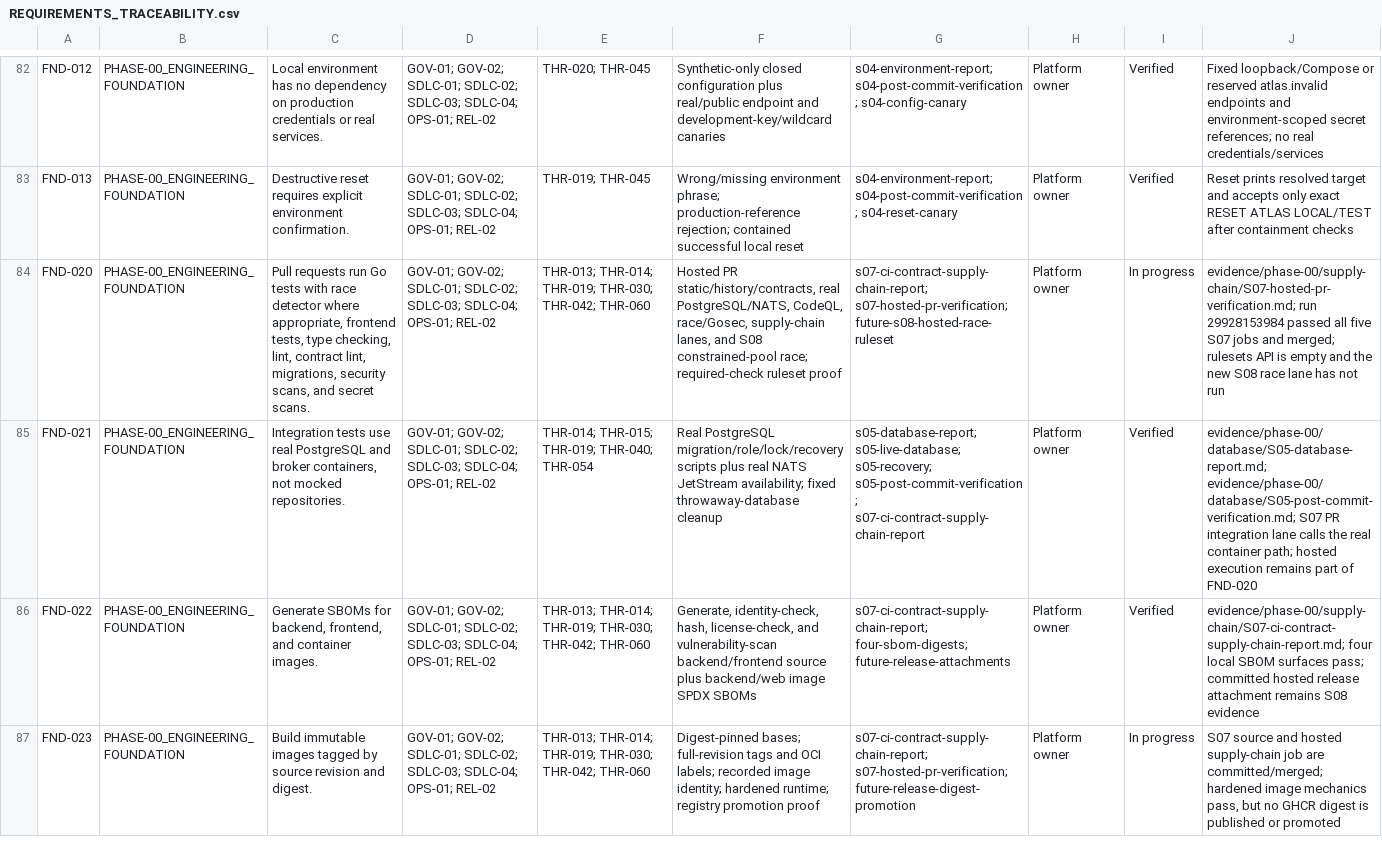
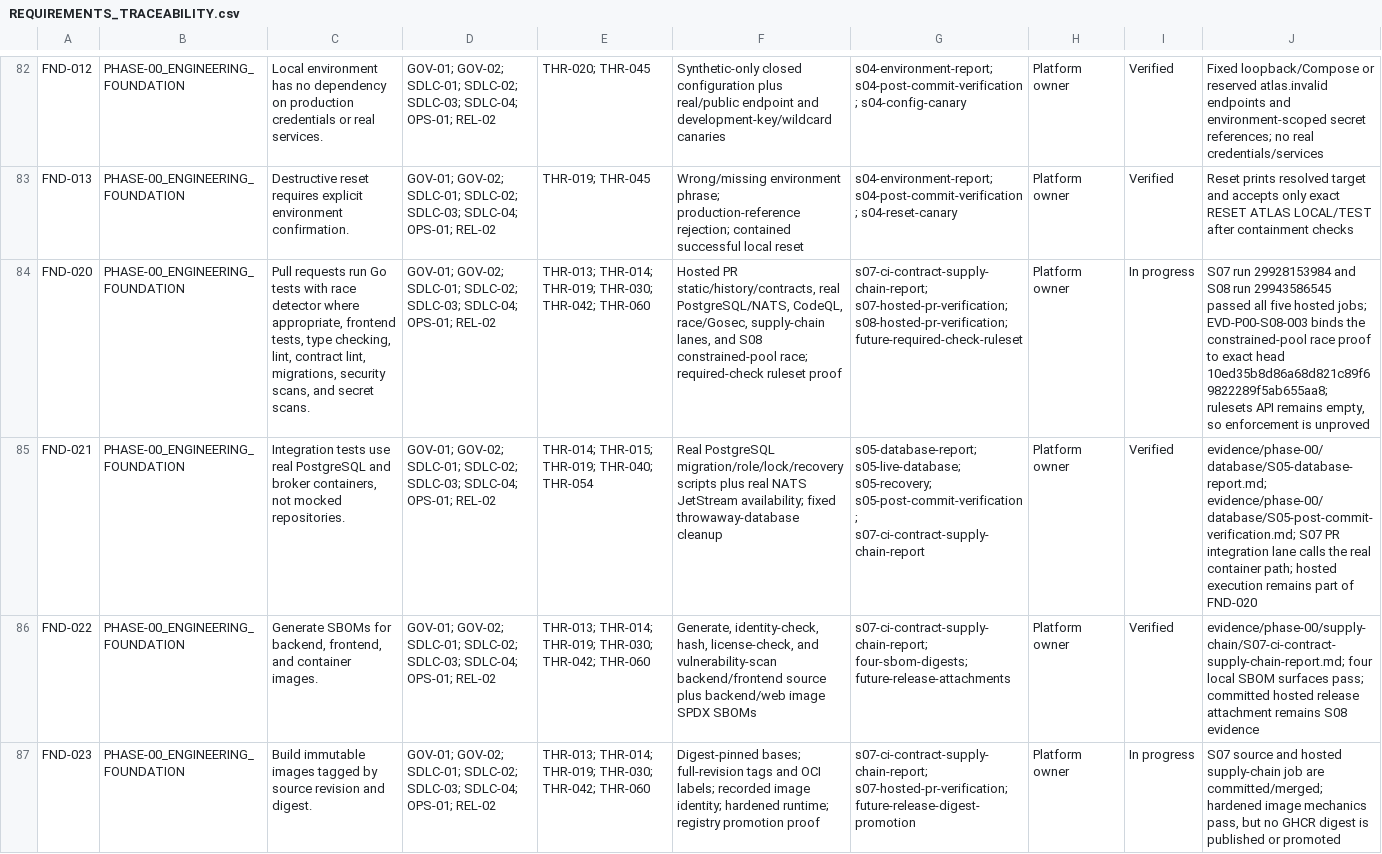
Before and after one commit to MichaelSeveen/atlas, a CSV file: docs/atlas-prd/06-governance/REQUIREMENTS_TRACEABILITY.csv, drawn as a sheet; only a part is shown, gaps mark what is left out; the diff names each change by its address in the sheet, - before the commit and + after, or states it on an @@ line.

Commit message:
docs: record hosted S08 verification

```diff
--- a/docs/atlas-prd/06-governance/REQUIREMENTS_TRACEABILITY.csv
+++ b/docs/atlas-prd/06-governance/REQUIREMENTS_TRACEABILITY.csv
-G84: s07-ci-contract-supply-chain-report; s07-hosted-pr-verification; future-s08-hosted-race-ruleset
+G84: s07-ci-contract-supply-chain-report; s07-hosted-pr-verification; s08-hosted-pr-verification; future-required-check-ruleset
-J84: evidence/phase-00/supply-chain/S07-hosted-pr-verification.md; run 29928153984 passed all five S07 jobs and merged; rulesets API is empty and the new S08 race lane has not run
+J84: S07 run 29928153984 and S08 run 29943586545 passed all five hosted jobs; EVD-P00-S08-003 binds the constrained-pool race proof to exact head 10ed35b8d86a68d821c89f69822289f5ab655aa8; rulesets API remains empty, so enforcement is unproved
```
Also changed, not shown: 9 other files.
